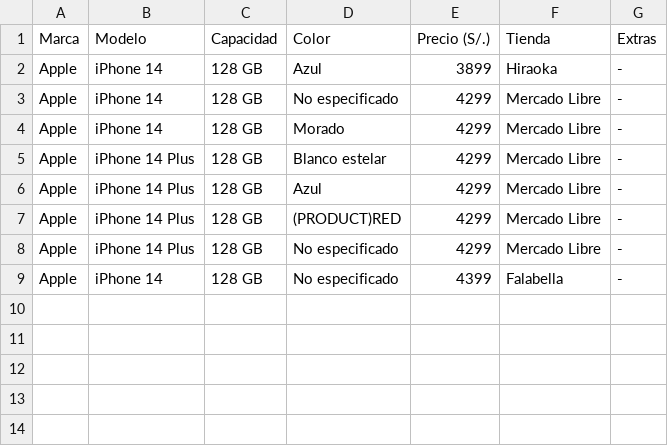
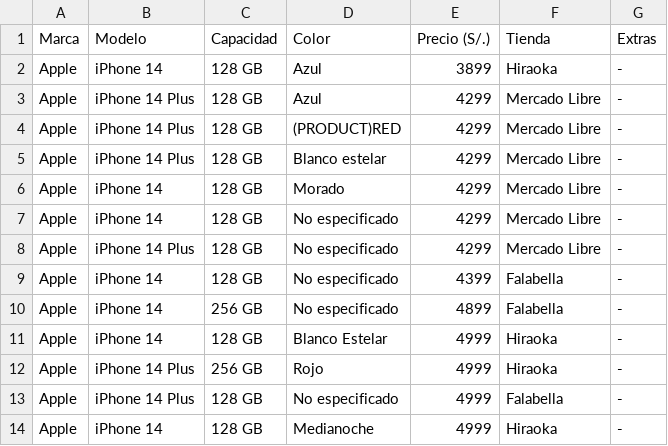
Before and after one commit to Marcelloprime/Comparacion_Precios_Peru, a CSV file: preferencias.csv, drawn as a sheet.

```diff
--- a/preferencias.csv
+++ b/preferencias.csv
@@ -2,8 +2,13 @@ Marca,Modelo,Capacidad,Color,Precio (S/.),Tienda,Extras
 Apple,iPhone 14,128 GB,Azul,3899,Hiraoka,-
-Apple,iPhone 14,128 GB,No especificado,4299,Mercado Libre,-
-Apple,iPhone 14,128 GB,Morado,4299,Mercado Libre,-
-Apple,iPhone 14 Plus,128 GB,Blanco estelar,4299,Mercado Libre,-
 Apple,iPhone 14 Plus,128 GB,Azul,4299,Mercado Libre,-
 Apple,iPhone 14 Plus,128 GB,(PRODUCT)RED,4299,Mercado Libre,-
+Apple,iPhone 14 Plus,128 GB,Blanco estelar,4299,Mercado Libre,-
+Apple,iPhone 14,128 GB,Morado,4299,Mercado Libre,-
+Apple,iPhone 14,128 GB,No especificado,4299,Mercado Libre,-
 Apple,iPhone 14 Plus,128 GB,No especificado,4299,Mercado Libre,-
 Apple,iPhone 14,128 GB,No especificado,4399,Falabella,-
+Apple,iPhone 14,256 GB,No especificado,4899,Falabella,-
+Apple,iPhone 14,128 GB,Blanco Estelar,4999,Hiraoka,-
+Apple,iPhone 14 Plus,256 GB,Rojo,4999,Hiraoka,-
+Apple,iPhone 14 Plus,128 GB,No especificado,4999,Falabella,-
+Apple,iPhone 14,128 GB,Medianoche,4999,Hiraoka,-
```
Also changed, not shown: iPhones_Falabella.csv, iPhones_Tiendas.csv, 2 other files.
